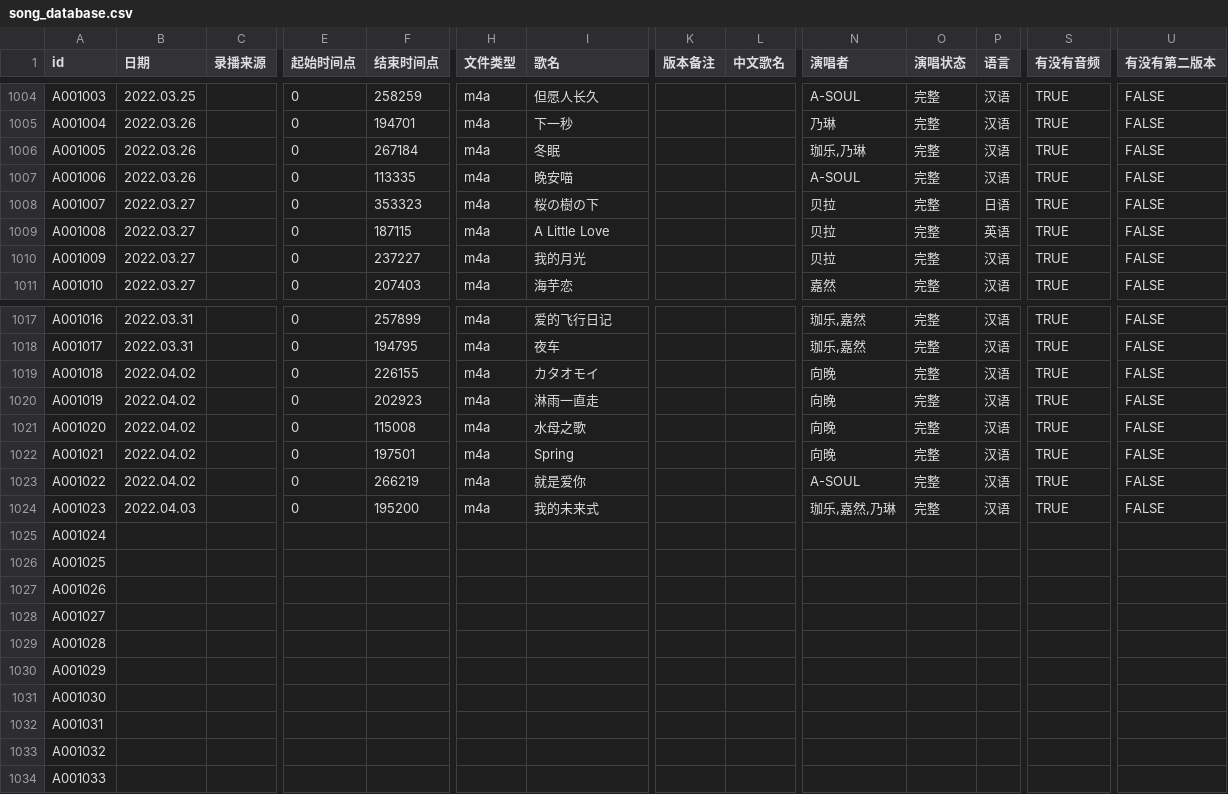
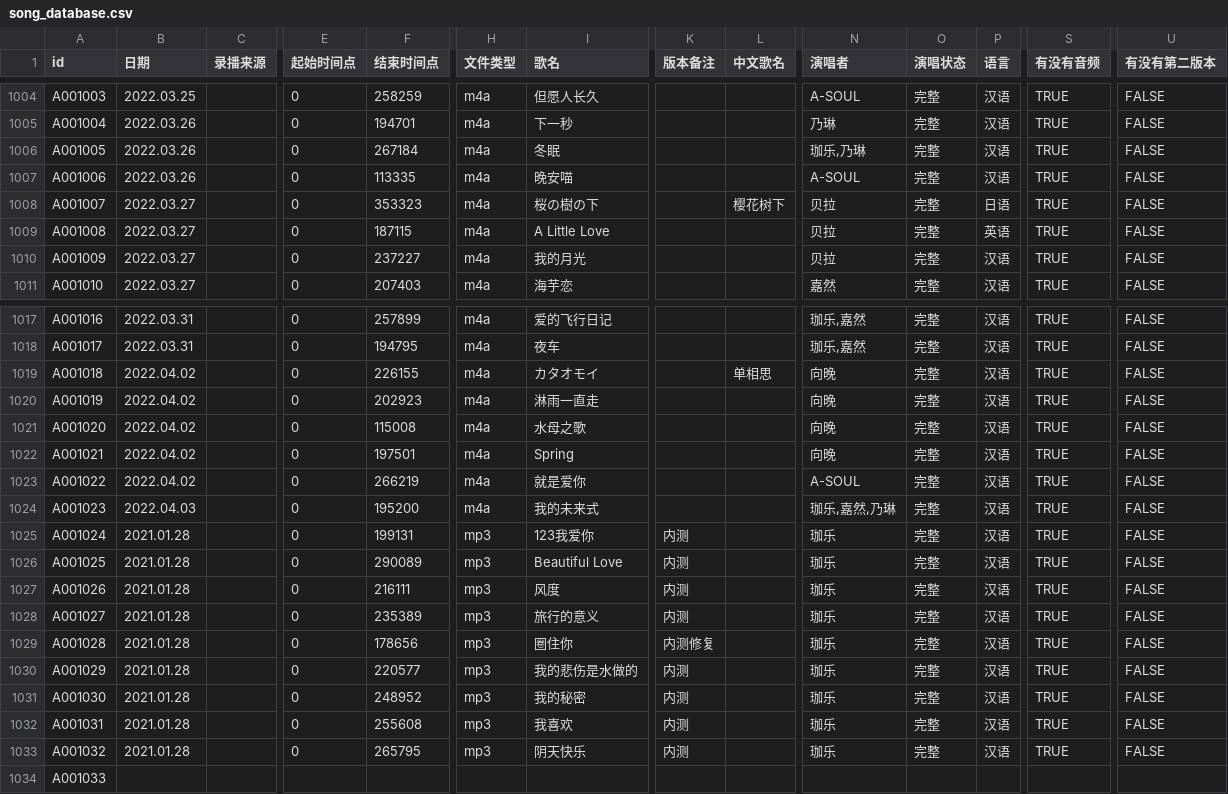
Before and after one commit to VTB-LINK/VTB-STUDIO-DB, a CSV file: song_database.csv, drawn as a sheet; only a part is shown, gaps mark what is left out; the diff names each change by its address in the sheet, - before the commit and + after, or states it on an @@ line.

```diff
--- a/song_database.csv
+++ b/song_database.csv
-L1008 (中文歌名): (empty)
+L1008 (中文歌名): 樱花树下
-L1019 (中文歌名): (empty)
+L1019 (中文歌名): 单相思
-B1025:B1033 (日期): (empty)
+B1025:B1033 (日期): 2021.01.28
-E1025:E1033 (起始时间点): (empty)
+E1025:E1033 (起始时间点): 0
-F1025 (结束时间点): (empty)
+F1025 (结束时间点): 199131
-H1025:H1033 (文件类型): (empty)
+H1025:H1033 (文件类型): mp3
-I1025 (歌名): (empty)
+I1025 (歌名): 123我爱你
-K1025:K1028 (版本备注): (empty)
+K1025:K1028 (版本备注): 内测
-N1025:N1033 (演唱者): (empty)
+N1025:N1033 (演唱者): 珈乐
-O1025:O1033 (演唱状态): (empty)
+O1025:O1033 (演唱状态): 完整
-P1025:P1033 (语言): (empty)
+P1025:P1033 (语言): 汉语
-S1025:S1033 (有没有音频): (empty)
+S1025:S1033 (有没有音频): TRUE
-U1025:U1033 (有没有第二版本): (empty)
+U1025:U1033 (有没有第二版本): FALSE
-F1026 (结束时间点): (empty)
+F1026 (结束时间点): 290089
-I1026 (歌名): (empty)
+I1026 (歌名): Beautiful Love
-F1027 (结束时间点): (empty)
+F1027 (结束时间点): 216111
-I1027 (歌名): (empty)
+I1027 (歌名): 风度
-F1028 (结束时间点): (empty)
+F1028 (结束时间点): 235389
-I1028 (歌名): (empty)
+I1028 (歌名): 旅行的意义
-F1029 (结束时间点): (empty)
+F1029 (结束时间点): 178656
-I1029 (歌名): (empty)
+I1029 (歌名): 圈住你
-K1029 (版本备注): (empty)
+K1029 (版本备注): 内测修复
-F1030 (结束时间点): (empty)
+F1030 (结束时间点): 220577
-I1030 (歌名): (empty)
+I1030 (歌名): 我的悲伤是水做的
-K1030:K1033 (版本备注): (empty)
+K1030:K1033 (版本备注): 内测
-F1031 (结束时间点): (empty)
+F1031 (结束时间点): 248952
-I1031 (歌名): (empty)
+I1031 (歌名): 我的秘密
-F1032 (结束时间点): (empty)
+F1032 (结束时间点): 255608
-I1032 (歌名): (empty)
+I1032 (歌名): 我喜欢
-F1033 (结束时间点): (empty)
+F1033 (结束时间点): 265795
-I1033 (歌名): (empty)
+I1033 (歌名): 阴天快乐
```
Also changed, not shown: 1 other file.
